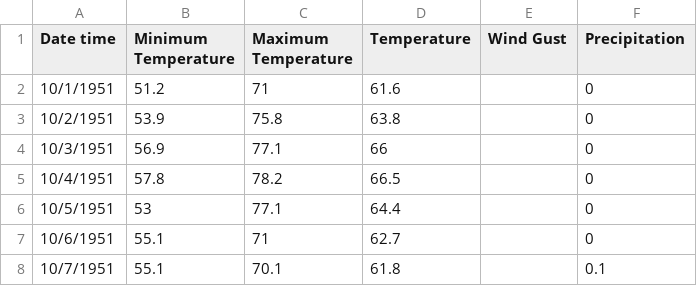
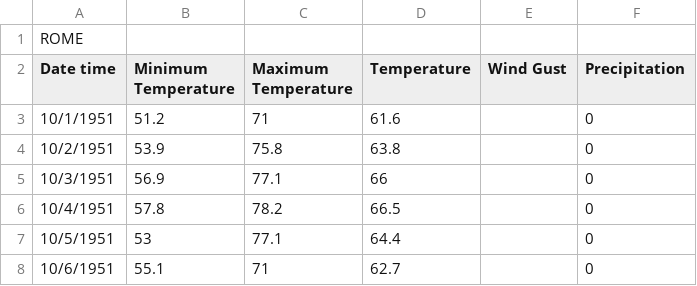
Before and after one commit to b-s1/CS467, a CSV file: Historical Data/rome.csv, drawn as a sheet; only a part is shown; the shorter side is filled out with more unchanged rows.

Commit message:
Update rome.csv
Date time,Minimum Temperature,Maximum Temperature,Temperature,Wind Gust,Precipitation

```diff
--- a/Historical Data/rome.csv
+++ b/Historical Data/rome.csv
@@ -1 +1,2 @@
+ROME
 Date time,Minimum Temperature,Maximum Temperature,Temperature,Wind Gust,Precipitation
```
